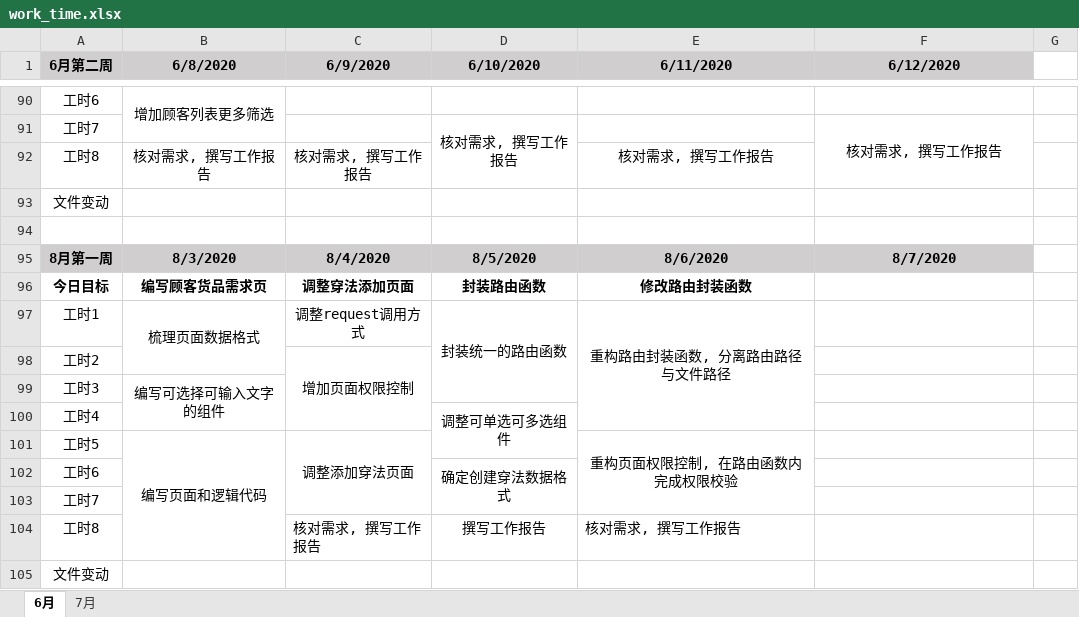
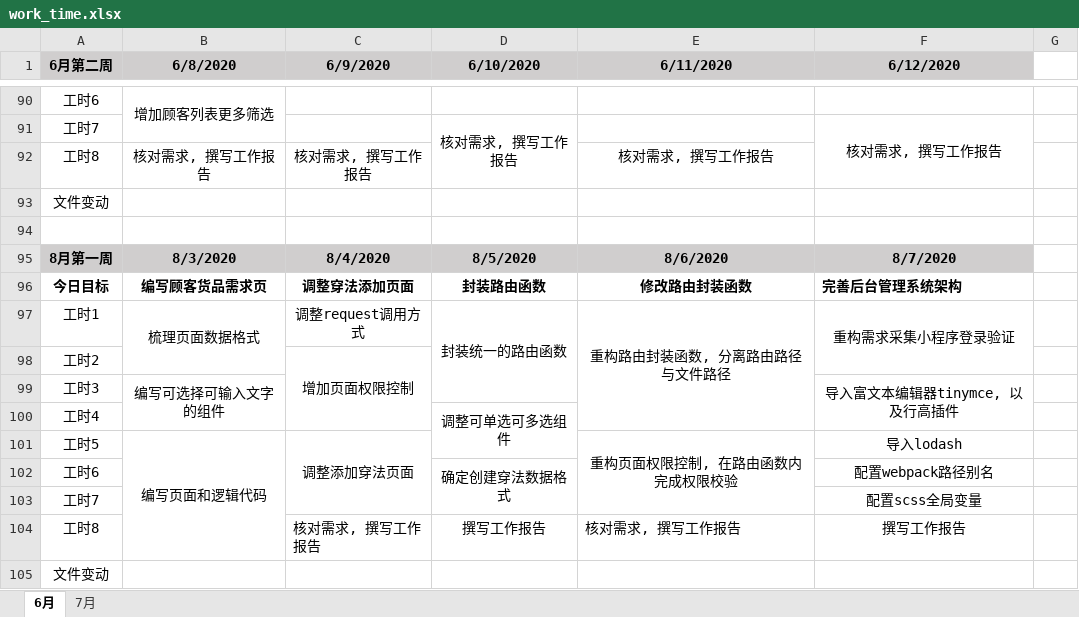
Before and after one commit to i-ce-fish/weekly_work_report, an Excel workbook: work_time.xlsx, sheet 6月, drawn as a sheet; only a part is shown, gaps mark what is left out; values as stored, in another font and other column widths than the file's, no borders; charts and pictures not drawn; the diff names each change by its address in the sheet, - before the commit and + after, or states it on an @@ line.

Commit message:
LOG

```diff
--- a/work_time.xlsx (sheet 6月)
+++ b/work_time.xlsx (sheet 6月)
-F96 (6/12/2020): (empty)
+F96 (6/12/2020): 完善后台管理系统架构
-F97 (6/12/2020): (empty)
+F97 (6/12/2020): 重构需求采集小程序登录验证
+F97:F98 merged
-F99 (6/12/2020): (empty)
+F99 (6/12/2020): 导入富文本编辑器tinymce, 以及行高插件
+F99:F100 merged
-F101 (6/12/2020): (empty)
+F101 (6/12/2020): 导入lodash
-F102 (6/12/2020): (empty)
+F102 (6/12/2020): 配置webpack路径别名
-F103 (6/12/2020): (empty)
+F103 (6/12/2020): 配置scss全局变量
-F104 (6/12/2020): (empty)
+F104 (6/12/2020): 撰写工作报告
```
Also changed, not shown: charts or pictures.
